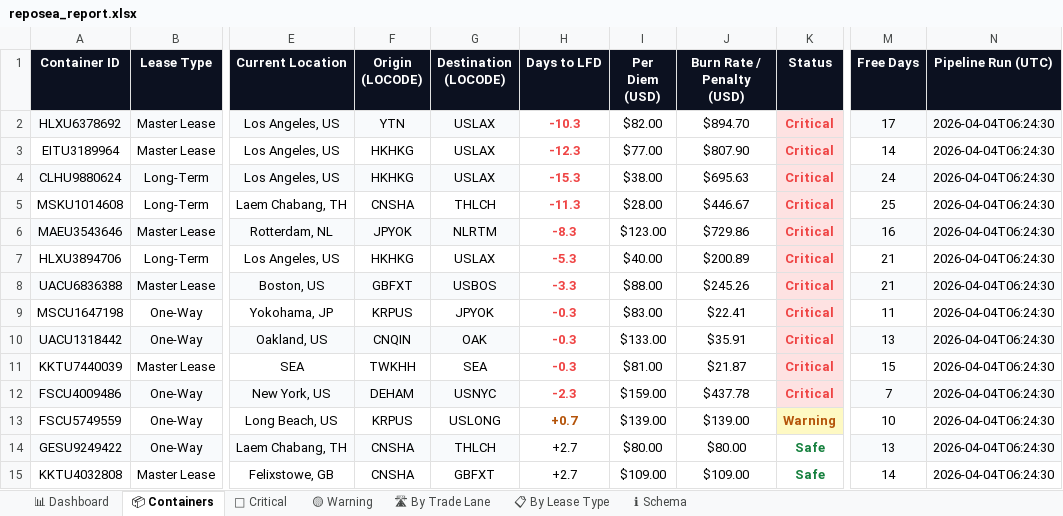
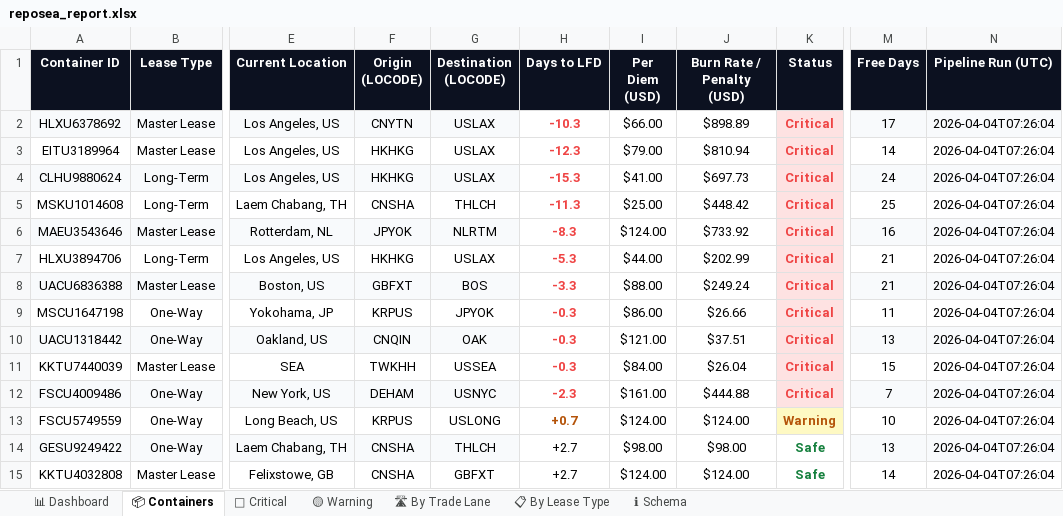
Before and after one commit to rahulmistry18/Reposea_container_optimizer, an Excel workbook: data/exports/reposea_report.xlsx, sheet 📦 Containers, drawn as a sheet; only a part is shown, gaps mark what is left out; values as stored, in another font and other column widths than the file's, no borders; table styles not drawn; the diff covers the shown part only; the diff names each change by its address in the sheet, - before the commit and + after, or states it on an @@ line.

Commit message:
chore(data): pipeline run 2026-04-03T23:26:05Z [skip ci]

```diff
--- a/data/exports/reposea_report.xlsx (sheet 📦 Containers)
+++ b/data/exports/reposea_report.xlsx (sheet 📦 Containers)
-F2 (Origin (LOCODE)): YTN
+F2 (Origin (LOCODE)): CNYTN
-I2 (Per Diem (USD)): $82.00
+I2 (Per Diem (USD)): $66.00
-J2 (Burn Rate / Penalty (USD)): $894.70
+J2 (Burn Rate / Penalty (USD)): $898.89
-N2:N15 (Pipeline Run (UTC)): 2026-04-04T06:24:30
+N2:N15 (Pipeline Run (UTC)): 2026-04-04T07:26:04
-I3 (Per Diem (USD)): $77.00
+I3 (Per Diem (USD)): $79.00
-J3 (Burn Rate / Penalty (USD)): $807.90
+J3 (Burn Rate / Penalty (USD)): $810.94
-I4 (Per Diem (USD)): $38.00
+I4 (Per Diem (USD)): $41.00
-J4 (Burn Rate / Penalty (USD)): $695.63
+J4 (Burn Rate / Penalty (USD)): $697.73
-I5 (Per Diem (USD)): $28.00
+I5 (Per Diem (USD)): $25.00
-J5 (Burn Rate / Penalty (USD)): $446.67
+J5 (Burn Rate / Penalty (USD)): $448.42
-I6 (Per Diem (USD)): $123.00
+I6 (Per Diem (USD)): $124.00
-J6 (Burn Rate / Penalty (USD)): $729.86
+J6 (Burn Rate / Penalty (USD)): $733.92
-I7 (Per Diem (USD)): $40.00
+I7 (Per Diem (USD)): $44.00
-J7 (Burn Rate / Penalty (USD)): $200.89
+J7 (Burn Rate / Penalty (USD)): $202.99
-G8 (Destination (LOCODE)): USBOS
+G8 (Destination (LOCODE)): BOS
-J8 (Burn Rate / Penalty (USD)): $245.26
+J8 (Burn Rate / Penalty (USD)): $249.24
-I9 (Per Diem (USD)): $83.00
+I9 (Per Diem (USD)): $86.00
-J9 (Burn Rate / Penalty (USD)): $22.41
+J9 (Burn Rate / Penalty (USD)): $26.66
-I10 (Per Diem (USD)): $133.00
+I10 (Per Diem (USD)): $121.00
-J10 (Burn Rate / Penalty (USD)): $35.91
+J10 (Burn Rate / Penalty (USD)): $37.51
-G11 (Destination (LOCODE)): SEA
+G11 (Destination (LOCODE)): USSEA
-I11 (Per Diem (USD)): $81.00
+I11 (Per Diem (USD)): $84.00
-J11 (Burn Rate / Penalty (USD)): $21.87
+J11 (Burn Rate / Penalty (USD)): $26.04
-I12 (Per Diem (USD)): $159.00
+I12 (Per Diem (USD)): $161.00
-J12 (Burn Rate / Penalty (USD)): $437.78
+J12 (Burn Rate / Penalty (USD)): $444.88
-I13 (Per Diem (USD)): $139.00
+I13 (Per Diem (USD)): $124.00
-J13 (Burn Rate / Penalty (USD)): $139.00
+J13 (Burn Rate / Penalty (USD)): $124.00
-I14 (Per Diem (USD)): $80.00
+I14 (Per Diem (USD)): $98.00
-J14 (Burn Rate / Penalty (USD)): $80.00
+J14 (Burn Rate / Penalty (USD)): $98.00
-I15 (Per Diem (USD)): $109.00
+I15 (Per Diem (USD)): $124.00
-J15 (Burn Rate / Penalty (USD)): $109.00
+J15 (Burn Rate / Penalty (USD)): $124.00
```
Also changed, not shown: 68 edited cells elsewhere in this sheet, sheet 🔴 Critical, sheet 📋 By Lease Type, sheet 📊 Dashboard, sheet 🛣 By Trade Lane, sheet 🟡 Warning, 7 other files.
